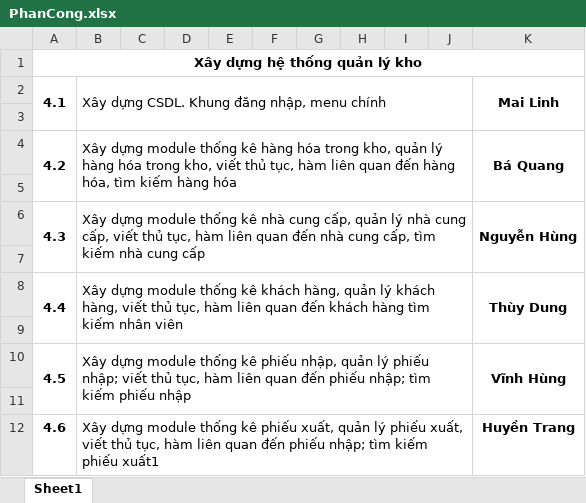
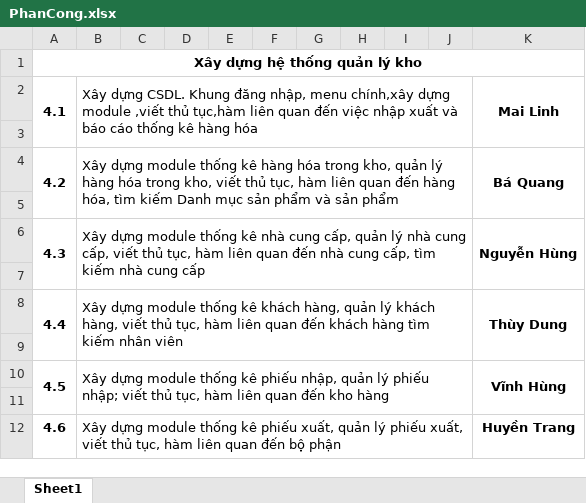
Before and after one commit to thuctapnhomthayHai/QLKhoHang, an Excel workbook: PhanCong.xlsx, sheet Sheet1, drawn as a sheet; values as stored, in another font and other column widths than the file's, no borders; the diff names each change by its address in the sheet, - before the commit and + after, or states it on an @@ line.

```diff
--- a/PhanCong.xlsx (sheet Sheet1)
+++ b/PhanCong.xlsx (sheet Sheet1)
-B2: …nhập, menu chính
+B2: …nhập, menu chính,xây dựng module ,viết thủ tục,hàm liên quan đến việc nhập xuất và báo cáo thống kê hàng hóa
-B4: …tìm kiếm hàng hóa
+B4: …tìm kiếm Danh mục sản phẩm và sản phẩm
-B10: …quan đến phiếu nhập; tìm kiếm phiếu nhập
+B10: …quan đến kho hàng
-B12: …quan đến phiếu nhập; tìm kiếm phiếu xuất1
+B12: …quan đến bộ phận
```
Also changed, not shown: 31 other files.
